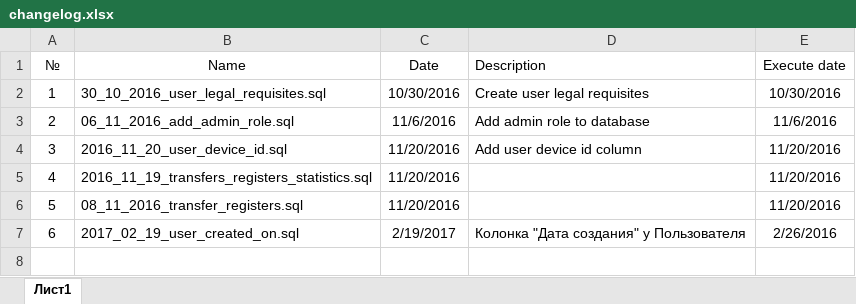
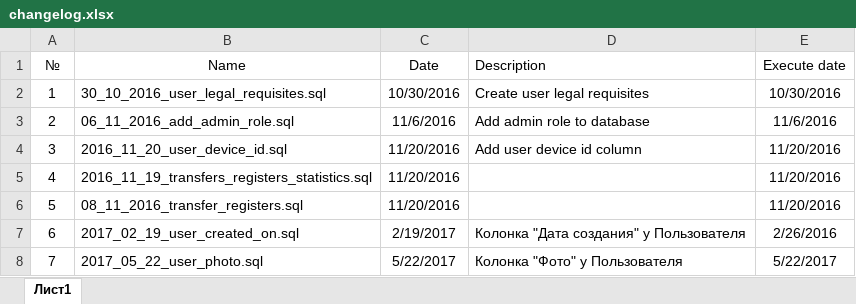
Before and after one commit to AndreiLisiutin/GlobalPrint, an Excel workbook: GlobalPrint.SQL/changelog.xlsx, sheet Лист1, drawn as a sheet; values as stored, in another font and other column widths than the file's, no borders; the diff names each change by its address in the sheet, - before the commit and + after, or states it on an @@ line.

Commit message:
Скрипты для фото

```diff
--- a/GlobalPrint.SQL/changelog.xlsx (sheet Лист1)
+++ b/GlobalPrint.SQL/changelog.xlsx (sheet Лист1)
+row 8: 7 | 2017_05_22_user_photo.sql | 5/22/2017 | Колонка "Фото" у Пользователя | 5/22/2017
```
Also changed, not shown: 1 other file.
